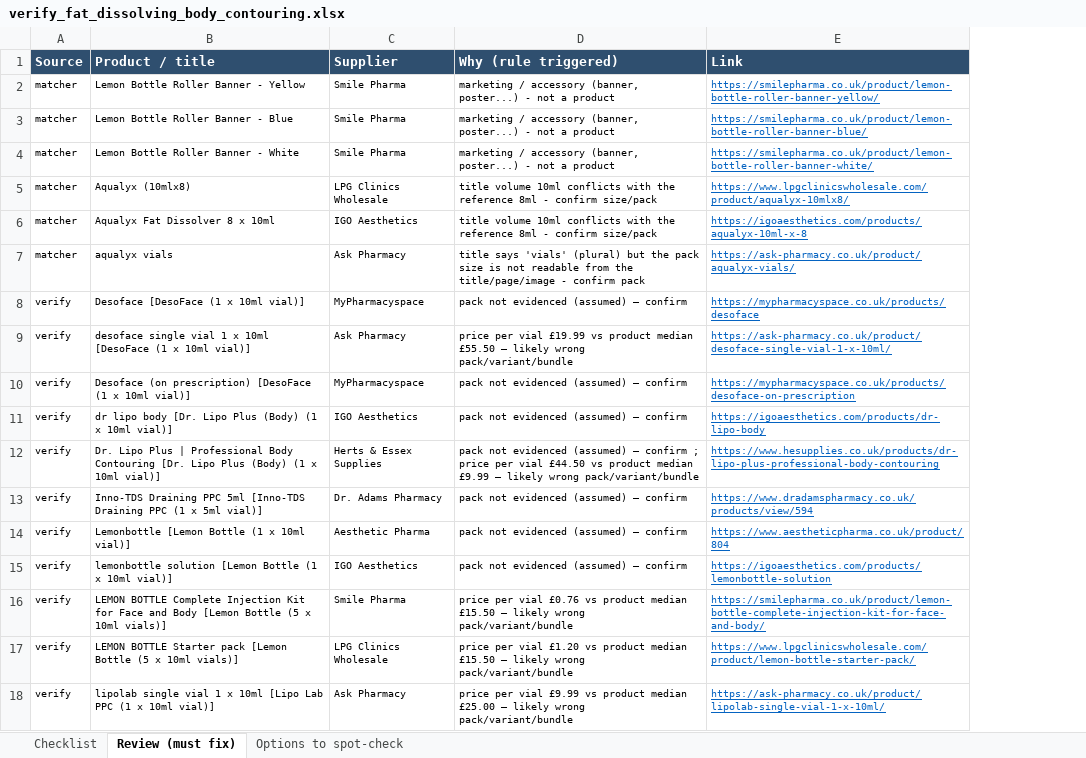
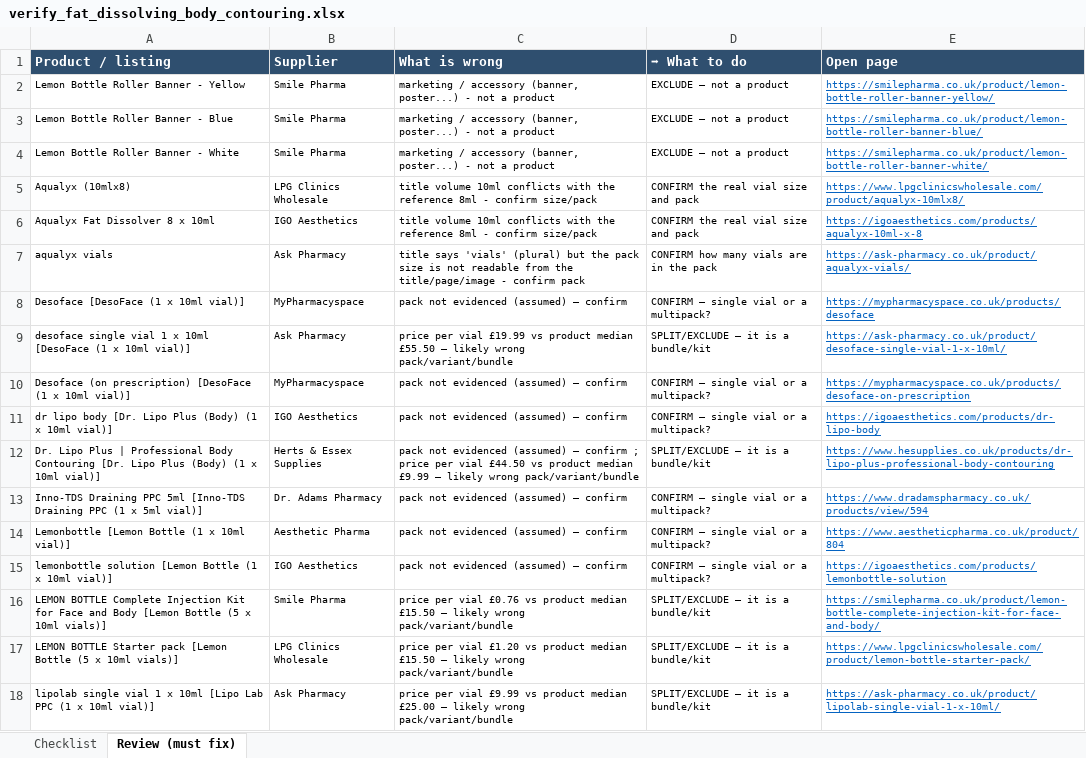
Before and after one commit to asghariresearcher1918-cyber/product-matching, an Excel workbook: output/verify_fat_dissolving_body_contouring.xlsx, sheet Review (must fix), drawn as a sheet; values as stored, in another font and other column widths than the file's, no borders; removed rows and columns are numbered as before the commit, all else as after; the diff names each change by its address in the sheet, - before the commit and + after, or states it on an @@ line.

```diff
--- a/output/verify_fat_dissolving_body_contouring.xlsx (sheet Review (must fix))
+++ b/output/verify_fat_dissolving_body_contouring.xlsx (sheet Review (must fix))
-sheet tab: Options to spot-check
-column A, rows 2-18: matcher | matcher | matcher | matcher | matcher | matcher | verify | verify | verify | verify | verify | verify | verify | verify | verify | verify | verify
+column D, rows 2-18: EXCLUDE — not a product | EXCLUDE — not a product | EXCLUDE — not a product | CONFIRM the real vial size and pack | CONFIRM the real vial size and pack | CONFIRM how many vials are in the pack | CONFIRM — single vial or a multipack? | SPLIT/EXCLUDE — it is a bundle/kit | CONFIRM — single vial or a multipack? | CONFIRM — single vial or a multipack? | SPLIT/EXCLUDE — it is a bundle/kit | CONFIRM — single vial or a multipack? | CONFIRM — single vial or a multipack? | CONFIRM — single vial or a multipack? | SPLIT/EXCLUDE — it is a bundle/kit | SPLIT/EXCLUDE — it is a bundle/kit | SPLIT/EXCLUDE — it is a bundle/kit
-row 1: Source | Product / title | Supplier | Why (rule triggered) | Link
+row 1: Product / listing | Supplier | What is wrong | ➡ What to do | Open page
```
Also changed, not shown: 1 other file.
